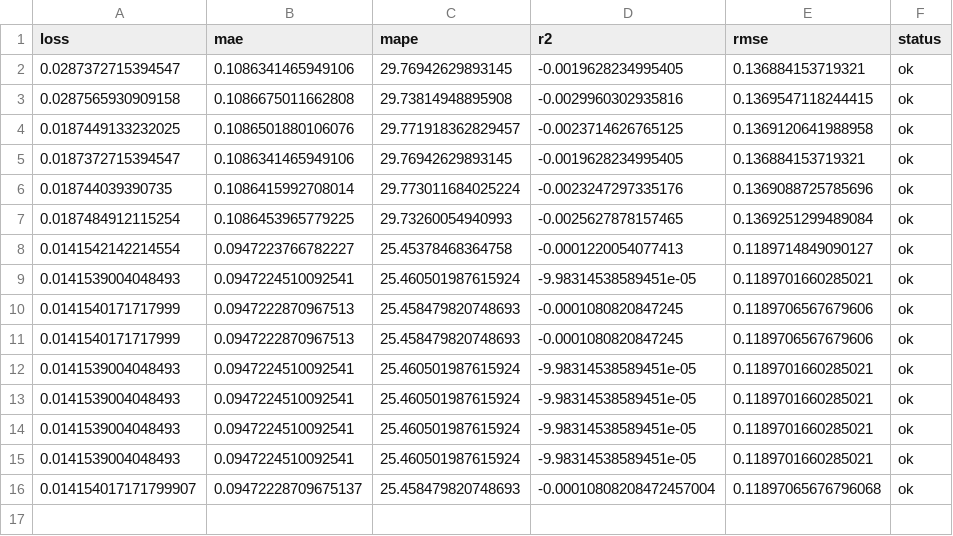
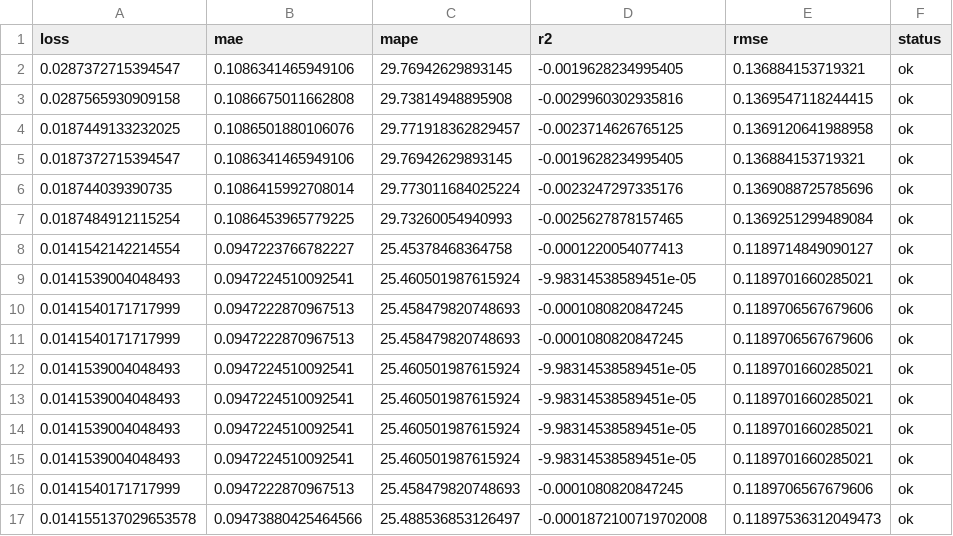
Before and after one commit to autobotsmlops/project, a CSV file: metrics.csv, drawn as a sheet; removed rows and columns are numbered as before the commit, all else as after; the diff names each change by its address in the sheet, - before the commit and + after, or states it on an @@ line.

```diff
--- a/metrics.csv
+++ b/metrics.csv
-row 16: 0.014154017171799907 | 0.09472228709675137 | 25.458479820748693 | -0.00010808208472457004 | 0.11897065676796068 | ok
+row 16: 0.0141540171717999 | 0.0947222870967513 | 25.458479820748693 | -0.0001080820847245 | 0.1189706567679606 | ok
+row 17: 0.014155137029653578 | 0.09473880425464566 | 25.488536853126497 | -0.0001872100719702008 | 0.11897536312049473 | ok
```
